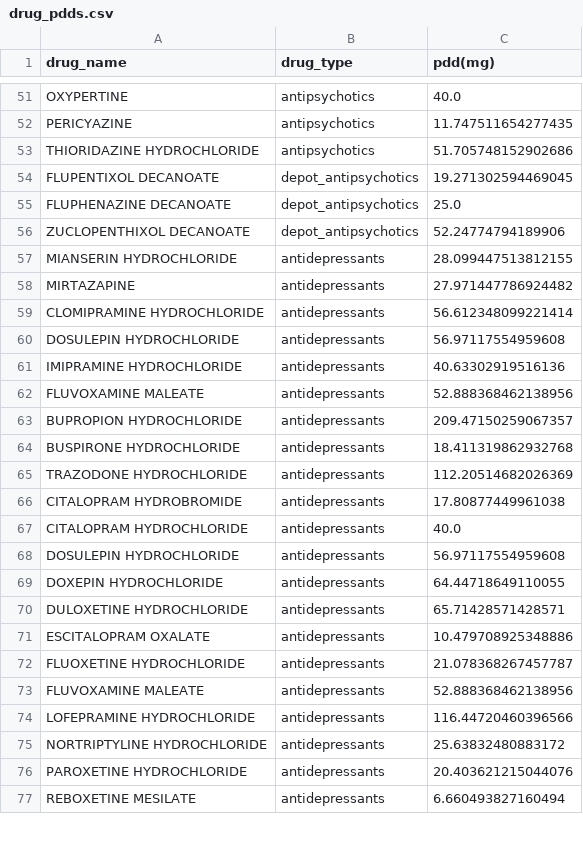
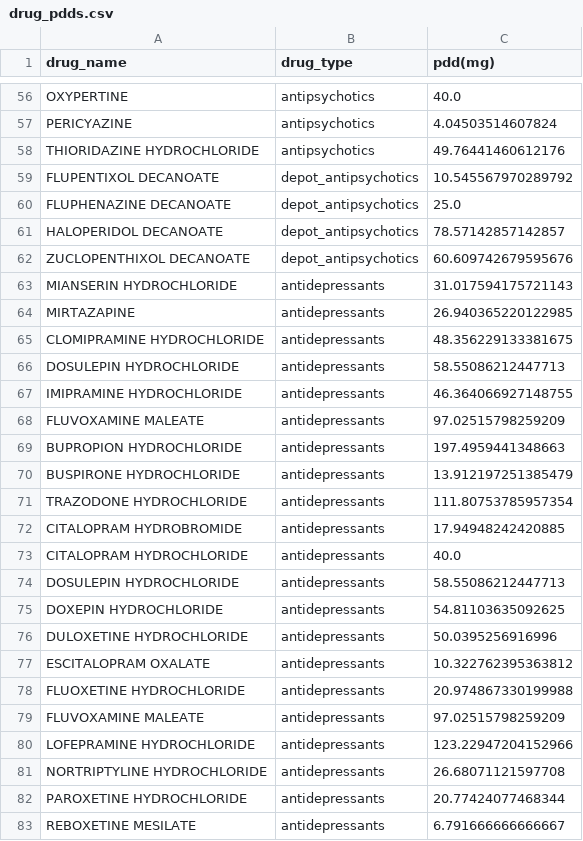
Before and after one commit to zurfarosa/demres, a CSV file: output/drug_pdds.csv, drawn as a sheet; only a part is shown, gaps mark what is left out; addresses are those after the commit; the diff covers the shown part only; the diff names each change by its address in the sheet, - before the commit and + after, or states it on an @@ line.

```diff
--- a/output/drug_pdds.csv
+++ b/output/drug_pdds.csv
-C57 (pdd(mg)): 11.747511654277435
+C57 (pdd(mg)): 4.04503514607824
-C58 (pdd(mg)): 51.705748152902686
+C58 (pdd(mg)): 49.76441460612176
-C59 (pdd(mg)): 19.271302594469045
+C59 (pdd(mg)): 10.545567970289792
+row 61: HALOPERIDOL DECANOATE | depot_antipsychotics | 78.57142857142857
-C62 (pdd(mg)): 52.24774794189906
+C62 (pdd(mg)): 60.609742679595676
-C63 (pdd(mg)): 28.099447513812155
+C63 (pdd(mg)): 31.017594175721143
-C64 (pdd(mg)): 27.971447786924482
+C64 (pdd(mg)): 26.940365220122985
-C65 (pdd(mg)): 56.612348099221414
+C65 (pdd(mg)): 48.356229133381675
-C66 (pdd(mg)): 56.97117554959608
+C66 (pdd(mg)): 58.55086212447713
-C67 (pdd(mg)): 40.63302919516136
+C67 (pdd(mg)): 46.364066927148755
-C68 (pdd(mg)): 52.888368462138956
+C68 (pdd(mg)): 97.02515798259209
-C69 (pdd(mg)): 209.47150259067357
+C69 (pdd(mg)): 197.4959441348663
-C70 (pdd(mg)): 18.411319862932768
+C70 (pdd(mg)): 13.912197251385479
-C71 (pdd(mg)): 112.20514682026369
+C71 (pdd(mg)): 111.80753785957354
-C72 (pdd(mg)): 17.80877449961038
+C72 (pdd(mg)): 17.94948242420885
-C74 (pdd(mg)): 56.97117554959608
+C74 (pdd(mg)): 58.55086212447713
-C75 (pdd(mg)): 64.44718649110055
+C75 (pdd(mg)): 54.81103635092625
-C76 (pdd(mg)): 65.71428571428571
+C76 (pdd(mg)): 50.0395256916996
-C77 (pdd(mg)): 10.479708925348886
+C77 (pdd(mg)): 10.322762395363812
-C78 (pdd(mg)): 21.078368267457787
+C78 (pdd(mg)): 20.974867330199988
-C79 (pdd(mg)): 52.888368462138956
+C79 (pdd(mg)): 97.02515798259209
-C80 (pdd(mg)): 116.44720460396566
+C80 (pdd(mg)): 123.22947204152966
-C81 (pdd(mg)): 25.63832480883172
+C81 (pdd(mg)): 26.68071121597708
-C82 (pdd(mg)): 20.403621215044076
+C82 (pdd(mg)): 20.77424077468344
-C83 (pdd(mg)): 6.660493827160494
+C83 (pdd(mg)): 6.791666666666667
```
Also changed, not shown: 8 added rows, 1 removed row and 54 edited cells elsewhere in this file, 6 other files.
